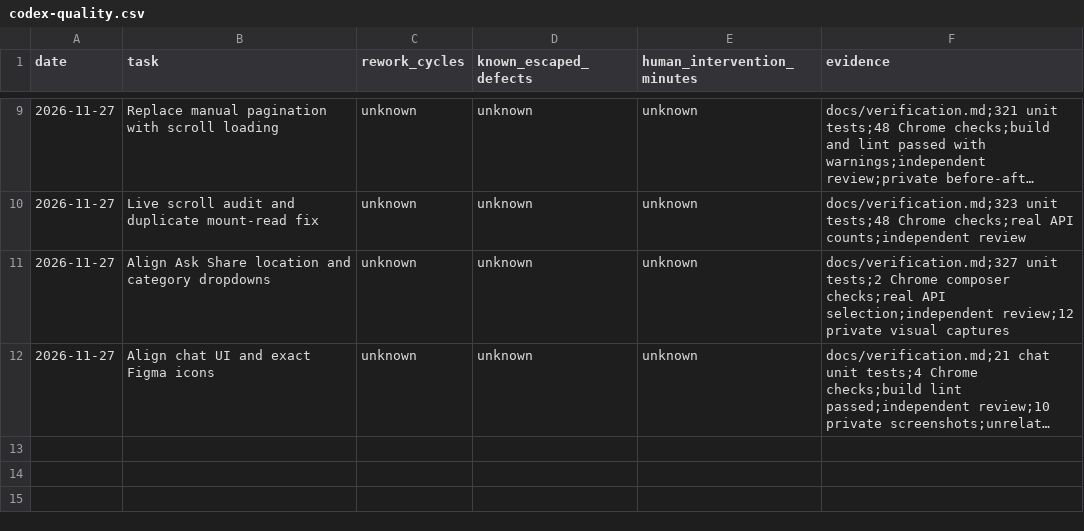
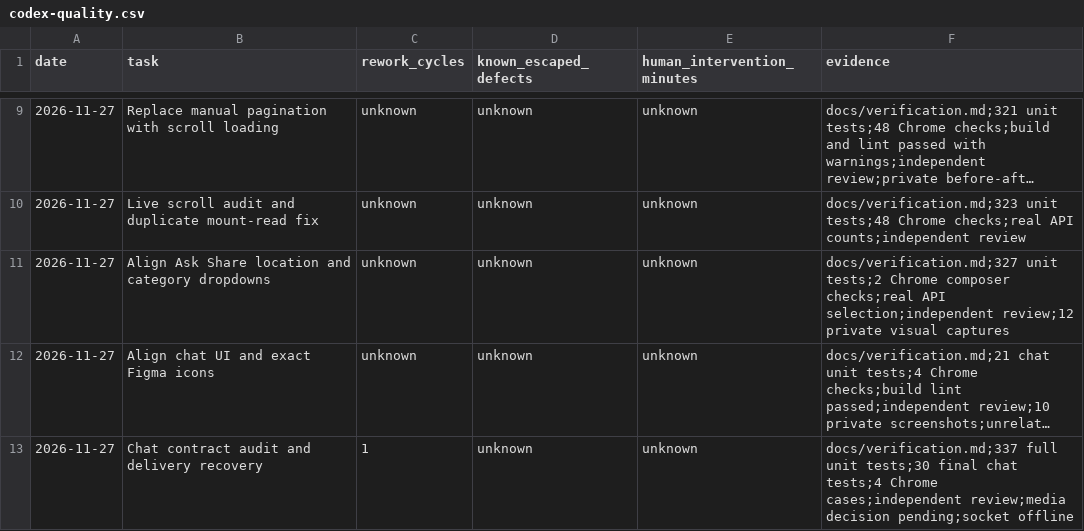
Before and after one commit to Scaleupdevelopers/SocialKNKT_Web, a CSV file: docs/codex-quality.csv, drawn as a sheet; only a part is shown, gaps mark what is left out; long unchanged cells end in …; the diff names each change by its address in the sheet, - before the commit and + after, or states it on an @@ line.

Commit message:
fix(chat): harden delivery confirmation and room refresh

```diff
--- a/docs/codex-quality.csv
+++ b/docs/codex-quality.csv
+row 13: 2026-11-27 | Chat contract audit and delivery recovery | 1 | unknown | unknown | docs/verification.md;337 full unit tests;30 final chat tests;4 Chrome cases;independent review;media decision pending;socket offline
```
Also changed, not shown: 6 other files.
